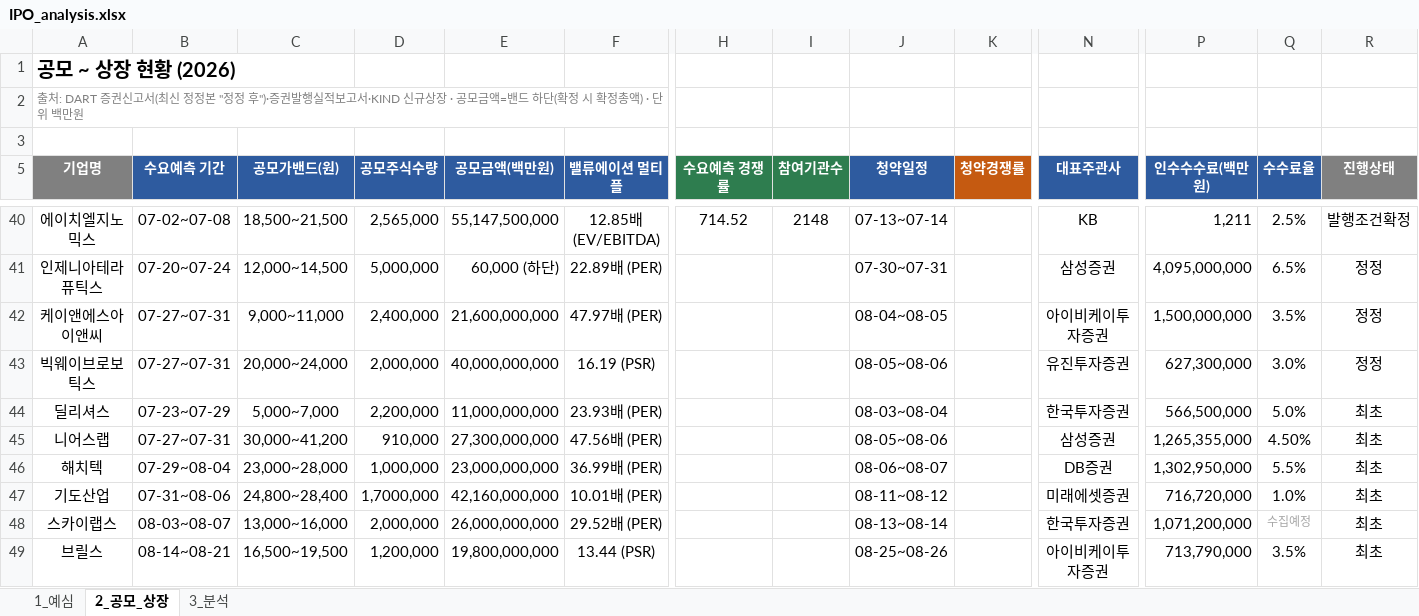
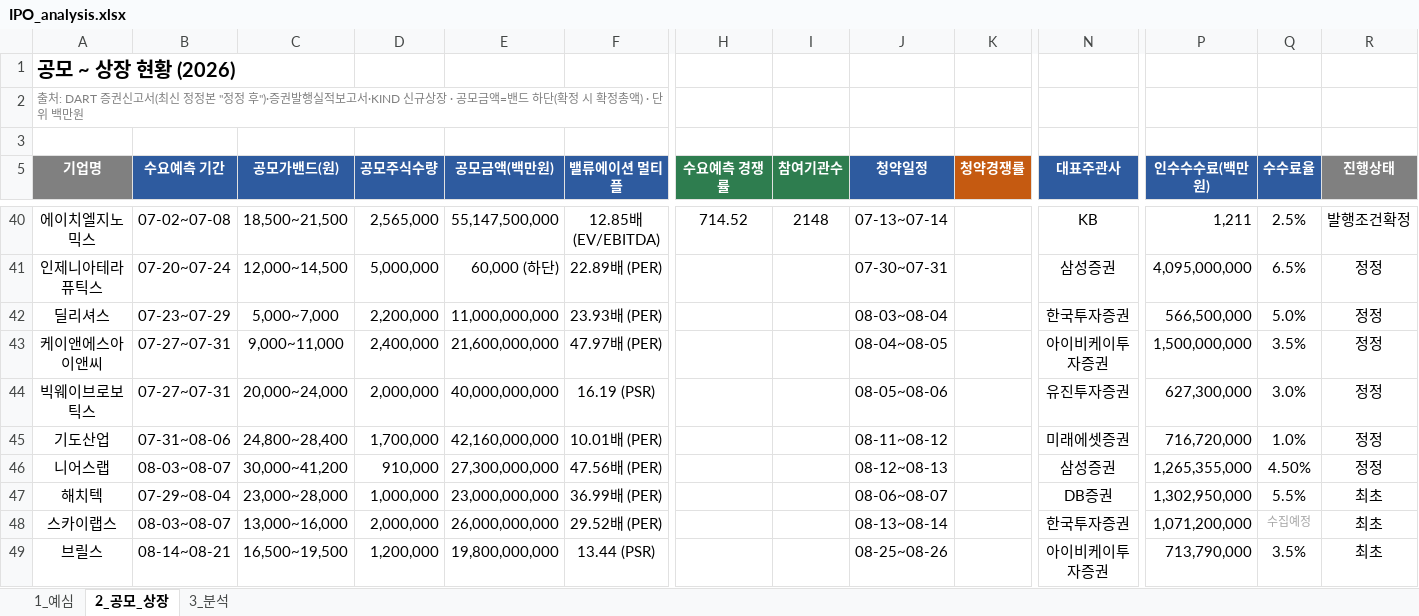
Before and after one commit to history-dungeon-user/IPO-MARKET-REVIEW, an Excel workbook: IPO_analysis.xlsx, sheet 2_공모_상장, drawn as a sheet; only a part is shown, gaps mark what is left out; values as stored, in another font and other column widths than the file's, no borders; removed rows and columns are numbered as before the commit, all else as after; rows hold the shown columns only; the diff names each change by its address in the sheet, - before the commit and + after, or states it on an @@ line.

```diff
--- a/IPO_analysis.xlsx (sheet 2_공모_상장)
+++ b/IPO_analysis.xlsx (sheet 2_공모_상장)
+row 42: 딜리셔스 | 07-23~07-29 | 5,000~7,000 | 2,200,000 | 11,000,000,000 | 23.93배 (PER) |  |  | 08-03~08-04 |  | 한국투자증권 | 566,500,000 | 5.0% | 정정
-row 44: 딜리셔스 | 07-23~07-29 | 5,000~7,000 | 2,200,000 | 11,000,000,000 | 23.93배 (PER) |  |  | 08-03~08-04 |  | 한국투자증권 | 566,500,000 | 5.0% | 최초
+row 45: 기도산업 | 07-31~08-06 | 24,800~28,400 | 1,700,000 | 42,160,000,000 | 10.01배 (PER) |  |  | 08-11~08-12 |  | 미래에셋증권 | 716,720,000 | 1.0% | 정정
-B46 (수요예측 기간): 07-27~07-31
+B46 (수요예측 기간): 08-03~08-07
-J46 (청약일정): 08-05~08-06
+J46 (청약일정): 08-12~08-13
-R46 (진행상태): 최초
+R46 (진행상태): 정정
-row 47: 기도산업 | 07-31~08-06 | 24,800~28,400 | 1,7000,000 | 42,160,000,000 | 10.01배 (PER) |  |  | 08-11~08-12 |  | 미래에셋증권 | 716,720,000 | 1.0% | 최초
```
Also changed, not shown: sheet 1_예심, IPO_Rawdata_master.xlsx, 5 other files.
